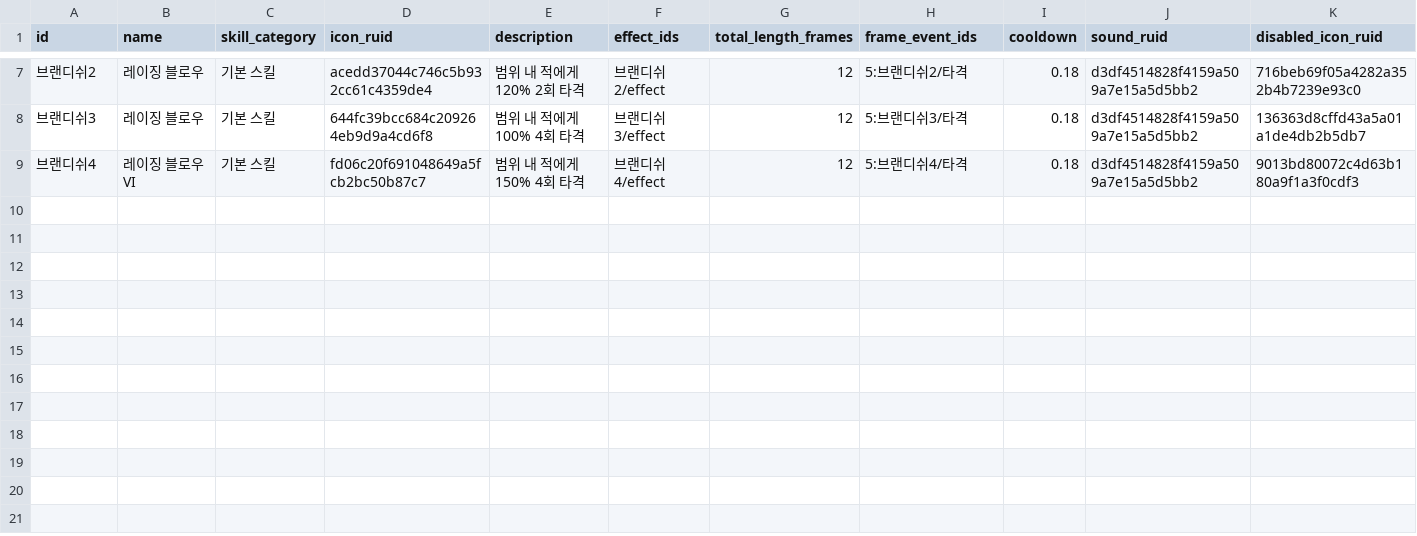
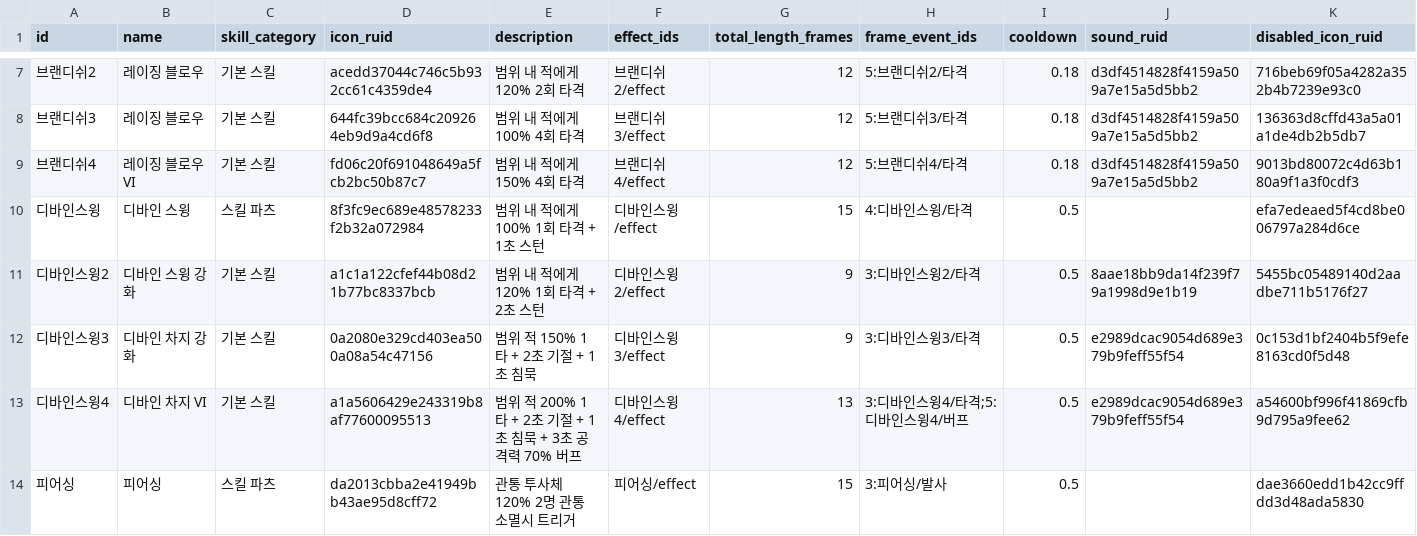
Before and after one commit to catsnakedog/SkillChangeSurvival, a CSV file: RootDesk/MyDesk/Data/skills.csv, drawn as a sheet; only a part is shown, gaps mark what is left out; rows hold the shown columns only; the diff names each change by its address in the sheet, - before the commit and + after, or states it on an @@ line.

```diff
--- a/RootDesk/MyDesk/Data/skills.csv
+++ b/RootDesk/MyDesk/Data/skills.csv
+row 10: 디바인스윙 | 디바인 스윙 | 스킬 파츠 | 8f3fc9ec689e48578233f2b32a072984 | 범위 내 적에게 100% 1회 타격 + 1초 스턴 | 디바인스윙/effect | 15 | 4:디바인스윙/타격 | 0.5 |  | efa7edeaed5f4cd8be006797a284d6ce
+row 11: 디바인스윙2 | 디바인 스윙 강화 | 기본 스킬 | a1c1a122cfef44b08d21b77bc8337bcb | 범위 내 적에게 120% 1회 타격 + 2초 스턴 | 디바인스윙2/effect | 9 | 3:디바인스윙2/타격 | 0.5 | 8aae18bb9da14f239f79a1998d9e1b19 | 5455bc05489140d2aadbe711b5176f27
+row 12: 디바인스윙3 | 디바인 차지 강화 | 기본 스킬 | 0a2080e329cd403ea500a08a54c47156 | 범위 적 150% 1타 + 2초 기절 + 1초 침묵 | 디바인스윙3/effect | 9 | 3:디바인스윙3/타격 | 0.5 | e2989dcac9054d689e379b9feff55f54 | 0c153d1bf2404b5f9efe8163cd0f5d48
+row 13: 디바인스윙4 | 디바인 차지 VI | 기본 스킬 | a1a5606429e243319b8af77600095513 | 범위 적 200% 1타 + 2초 기절 + 1초 침묵 + 3초 공격력 70% 버프 | 디바인스윙4/effect | 13 | 3:디바인스윙4/타격;5:디바인스윙4/버프 | 0.5 | e2989dcac9054d689e379b9feff55f54 | a54600bf996f41869cfb9d795a9fee62
+row 14: 피어싱 | 피어싱 | 스킬 파츠 | da2013cbba2e41949bb43ae95d8cff72 | 관통 투사체 120% 2명 관통 소멸시 트리거 | 피어싱/effect | 15 | 3:피어싱/발사 | 0.5 |  | dae3660edd1b42cc9ffdd3d48ada5830
```
Also changed, not shown: RootDesk/MyDesk/Data/actions.csv, RootDesk/MyDesk/Data/area_target_captures.csv, 11 other files.
